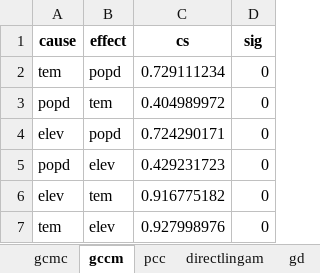
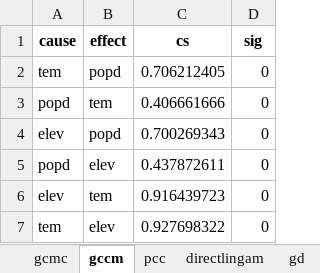
Before and after one commit to SpatLyu/GCMC, an Excel workbook: gcmc_data_codes/Case of population density study/Case of population density study.xlsx, sheet gccm, drawn as a sheet; values as stored, in another font and other column widths than the file's, no borders; the diff names each change by its address in the sheet, - before the commit and + after, or states it on an @@ line.

```diff
--- a/gcmc_data_codes/Case of population density study/Case of population density study.xlsx (sheet gccm)
+++ b/gcmc_data_codes/Case of population density study/Case of population density study.xlsx (sheet gccm)
-C2 (cs): 0.729111234
+C2 (cs): 0.706212405
-C3 (cs): 0.404989972
+C3 (cs): 0.406661666
-C4 (cs): 0.724290171
+C4 (cs): 0.700269343
-C5 (cs): 0.429231723
+C5 (cs): 0.437872611
-C6 (cs): 0.916775182
+C6 (cs): 0.916439723
-C7 (cs): 0.927998976
+C7 (cs): 0.927698322
```
Also changed, not shown: sheet gcmc.
